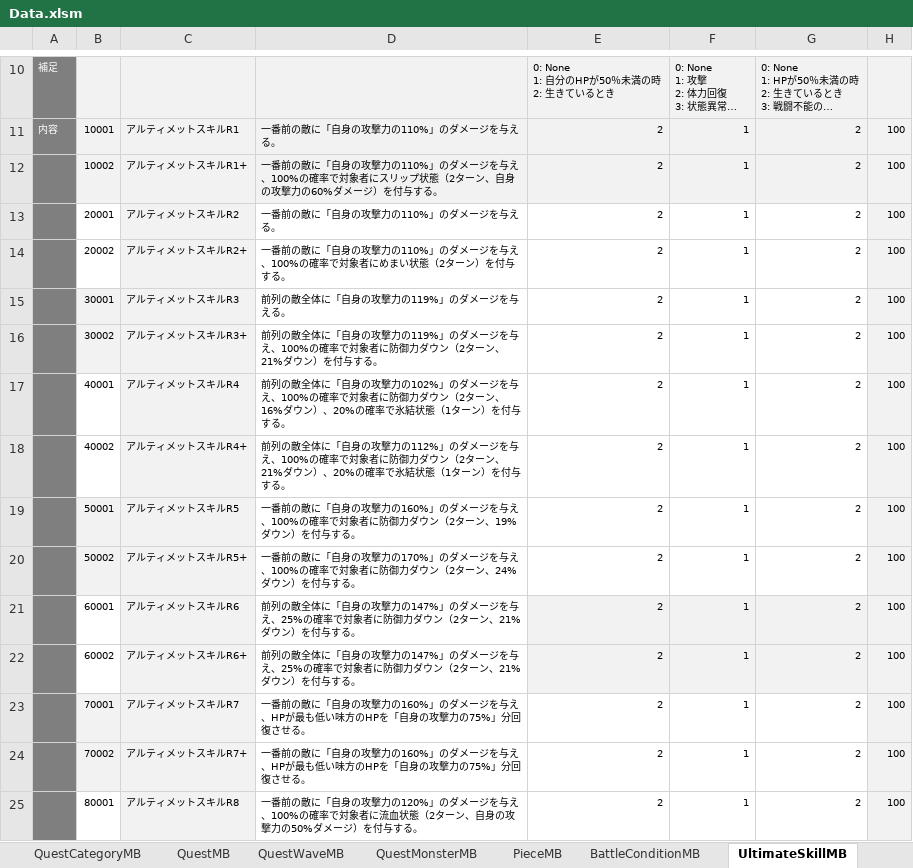
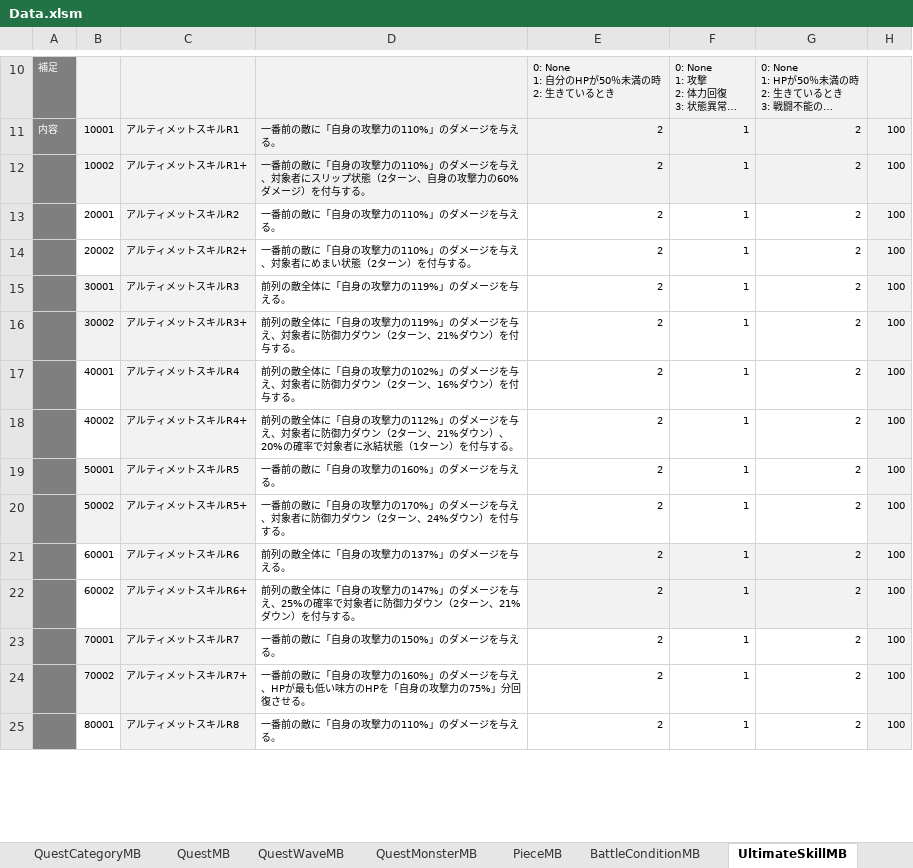
Before and after one commit to kimkimkimkimkim/PuzzleMonster, an Excel workbook: Assets/PlayFabData/Excel/Data.xlsm, sheet UltimateSkillMB, drawn as a sheet; only a part is shown, gaps mark what is left out; long unchanged cells end in …; values as stored, in another font and other column widths than the file's, no borders; charts and pictures and conditional formats not drawn; the diff covers the shown part only; the diff names each change by its address in the sheet, - before the commit and + after, or states it on an @@ line.

Commit message:
マスタ修正

```diff
--- a/Assets/PlayFabData/Excel/Data.xlsm (sheet UltimateSkillMB)
+++ b/Assets/PlayFabData/Excel/Data.xlsm (sheet UltimateSkillMB)
-D12: …を与え、100%の確率で対象者に…
+D12: …を与え、対象者に…
-D14: …を与え、100%の確率で対象者に…
+D14: …を与え、対象者に…
-D16: …を与え、100%の確率で対象者に…
+D16: …を与え、対象者に…
-D17: …を与え、100%の確率で対象者に防御力ダウン（2ターン、16%ダウン）、20%の確率で氷結状態（1ターン）を付…
+D17: …を与え、対象者に防御力ダウン（2ターン、16%ダウン）を付…
-D18: …を与え、100%の確率で対象者に防御力ダウン（2ターン、21%ダウン）、20%の確率で氷結状態…
+D18: …を与え、対象者に防御力ダウン（2ターン、21%ダウン）、20%の確率で対象者に氷結状態…
-D19: …ジを与え、100%の確率で対象者に防御力ダウン（2ターン、19%ダウン）を付与する。
+D19: …ジを与える。
-D20: …を与え、100%の確率で対象者に…
+D20: …を与え、対象者に…
-D21: …攻撃力の147%」のダメージを与え、25%の確率で対象者に防御力ダウン（2ターン、21%ダウン）を付与する。
+D21: …攻撃力の137%」のダメージを与える。
-D23: 一番前の敵に「自身の攻撃力の160%」のダメージを与え、HPが最も低い味方のHPを「自身の攻撃力の75%」分回復させる。
+D23: 一番前の敵に「自身の攻撃力の150%」のダメージを与える。
-D25: …攻撃力の120%」のダメージを与え、100%の確率で対象者に流血状態（2ターン、自身の攻撃力の50%ダメージ）を付与する。
+D25: …攻撃力の110%」のダメージを与える。
```
Also changed, not shown: 96 edited cells elsewhere in this sheet.
